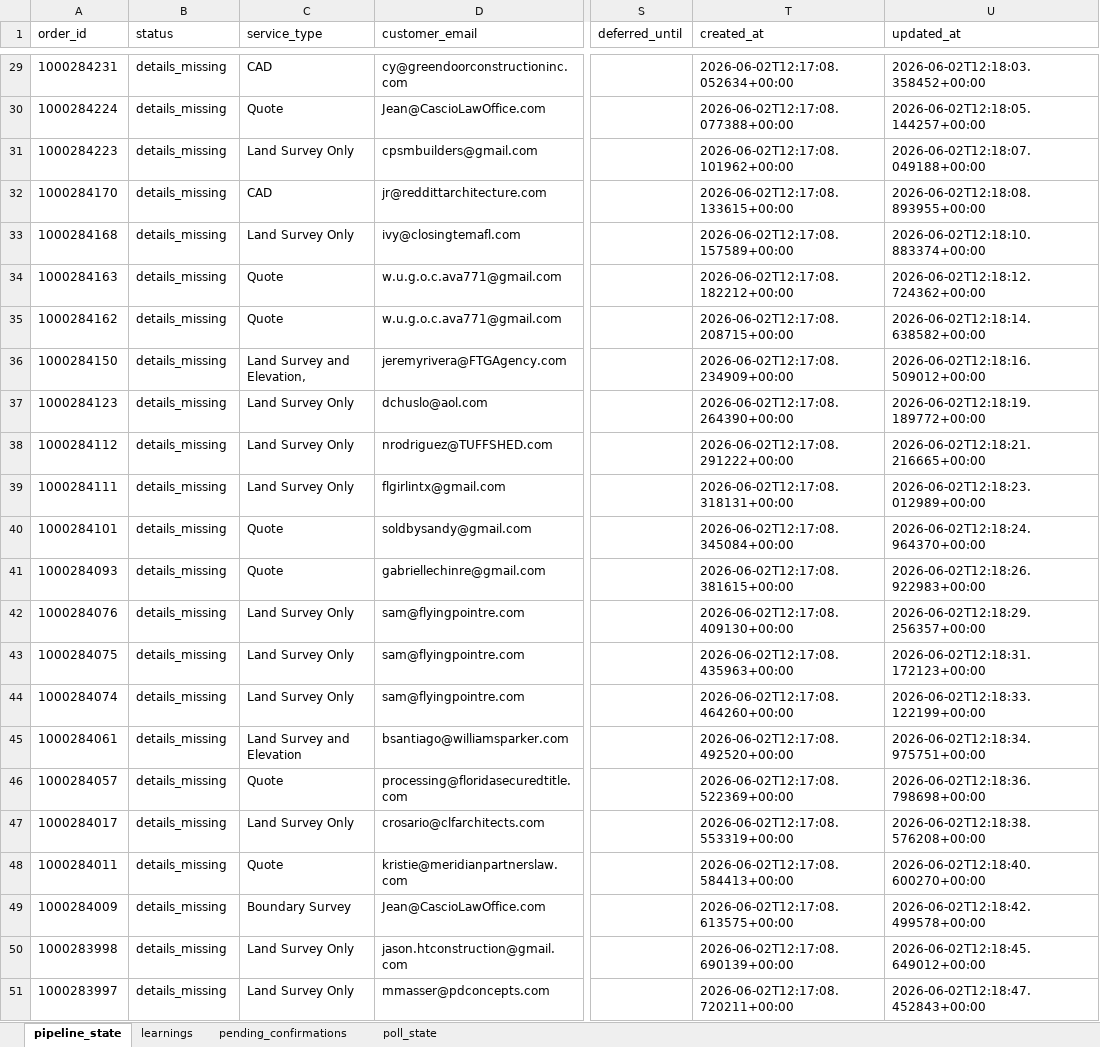
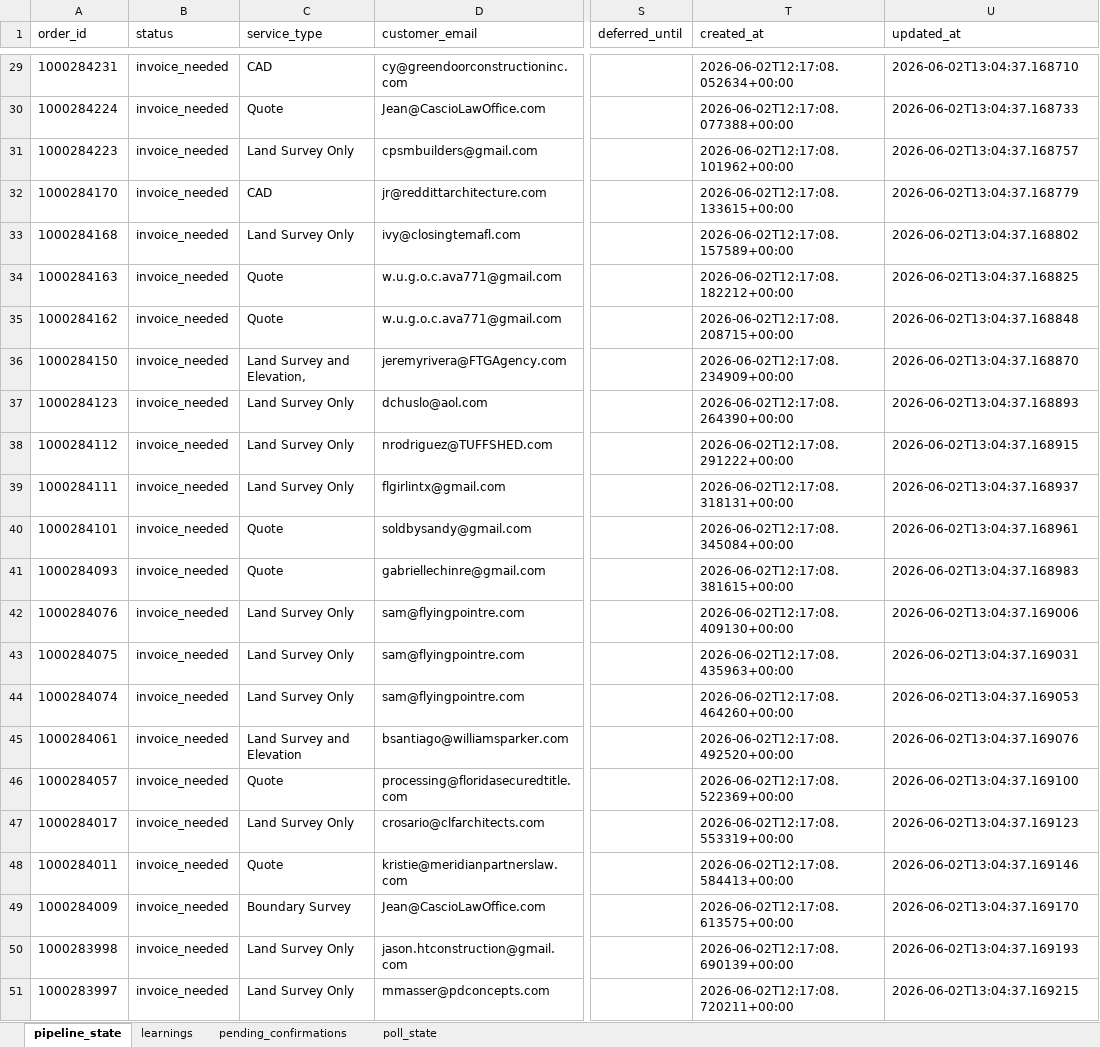
Before and after one commit to Nexgen-AI-Agents/FTF--Survey-Invoicing-Billing-Delivery-E2E-, an Excel workbook: data/invoice_pipeline_state.xlsx, sheet pipeline_state, drawn as a sheet; only a part is shown, gaps mark what is left out; values as stored, in another font and other column widths than the file's, no borders; the diff covers the shown part only; the diff names each change by its address in the sheet, - before the commit and + after, or states it on an @@ line.

Commit message:
fix: reset 50 orders from details_missing -> invoice_needed (FTF API was empty, now set)

```diff
--- a/data/invoice_pipeline_state.xlsx (sheet pipeline_state)
+++ b/data/invoice_pipeline_state.xlsx (sheet pipeline_state)
-B29:B51 (status): details_missing
+B29:B51 (status): invoice_needed
-U29 (updated_at): 2026-06-02T12:18:03.358452+00:00
+U29 (updated_at): 2026-06-02T13:04:37.168710
-U30 (updated_at): 2026-06-02T12:18:05.144257+00:00
+U30 (updated_at): 2026-06-02T13:04:37.168733
-U31 (updated_at): 2026-06-02T12:18:07.049188+00:00
+U31 (updated_at): 2026-06-02T13:04:37.168757
-U32 (updated_at): 2026-06-02T12:18:08.893955+00:00
+U32 (updated_at): 2026-06-02T13:04:37.168779
-U33 (updated_at): 2026-06-02T12:18:10.883374+00:00
+U33 (updated_at): 2026-06-02T13:04:37.168802
-U34 (updated_at): 2026-06-02T12:18:12.724362+00:00
+U34 (updated_at): 2026-06-02T13:04:37.168825
-U35 (updated_at): 2026-06-02T12:18:14.638582+00:00
+U35 (updated_at): 2026-06-02T13:04:37.168848
-U36 (updated_at): 2026-06-02T12:18:16.509012+00:00
+U36 (updated_at): 2026-06-02T13:04:37.168870
-U37 (updated_at): 2026-06-02T12:18:19.189772+00:00
+U37 (updated_at): 2026-06-02T13:04:37.168893
-U38 (updated_at): 2026-06-02T12:18:21.216665+00:00
+U38 (updated_at): 2026-06-02T13:04:37.168915
-U39 (updated_at): 2026-06-02T12:18:23.012989+00:00
+U39 (updated_at): 2026-06-02T13:04:37.168937
-U40 (updated_at): 2026-06-02T12:18:24.964370+00:00
+U40 (updated_at): 2026-06-02T13:04:37.168961
-U41 (updated_at): 2026-06-02T12:18:26.922983+00:00
+U41 (updated_at): 2026-06-02T13:04:37.168983
-U42 (updated_at): 2026-06-02T12:18:29.256357+00:00
+U42 (updated_at): 2026-06-02T13:04:37.169006
-U43 (updated_at): 2026-06-02T12:18:31.172123+00:00
+U43 (updated_at): 2026-06-02T13:04:37.169031
-U44 (updated_at): 2026-06-02T12:18:33.122199+00:00
+U44 (updated_at): 2026-06-02T13:04:37.169053
-U45 (updated_at): 2026-06-02T12:18:34.975751+00:00
+U45 (updated_at): 2026-06-02T13:04:37.169076
-U46 (updated_at): 2026-06-02T12:18:36.798698+00:00
+U46 (updated_at): 2026-06-02T13:04:37.169100
-U47 (updated_at): 2026-06-02T12:18:38.576208+00:00
+U47 (updated_at): 2026-06-02T13:04:37.169123
-U48 (updated_at): 2026-06-02T12:18:40.600270+00:00
+U48 (updated_at): 2026-06-02T13:04:37.169146
-U49 (updated_at): 2026-06-02T12:18:42.499578+00:00
+U49 (updated_at): 2026-06-02T13:04:37.169170
-U50 (updated_at): 2026-06-02T12:18:45.649012+00:00
+U50 (updated_at): 2026-06-02T13:04:37.169193
-U51 (updated_at): 2026-06-02T12:18:47.452843+00:00
+U51 (updated_at): 2026-06-02T13:04:37.169215
```
Also changed, not shown: 54 edited cells elsewhere in this sheet.
